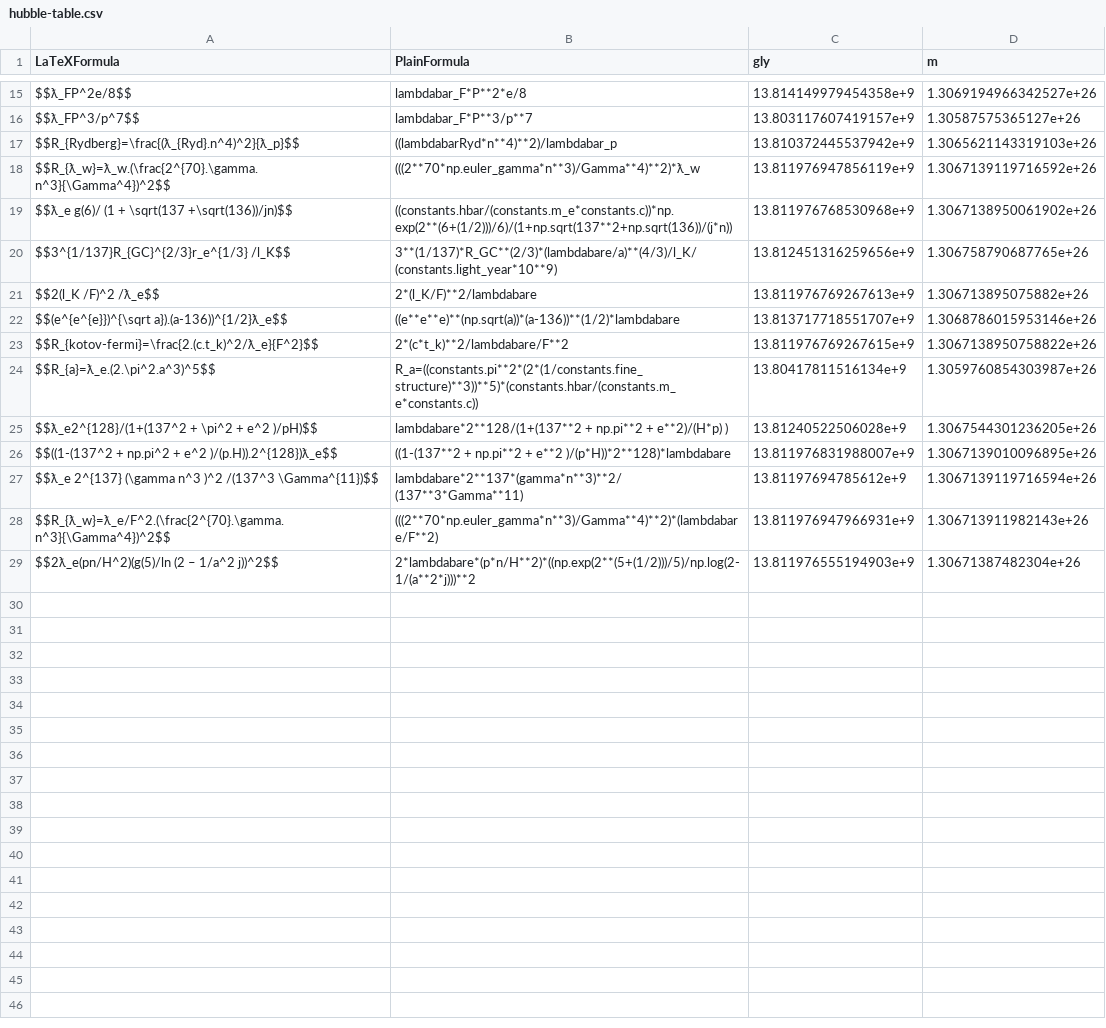
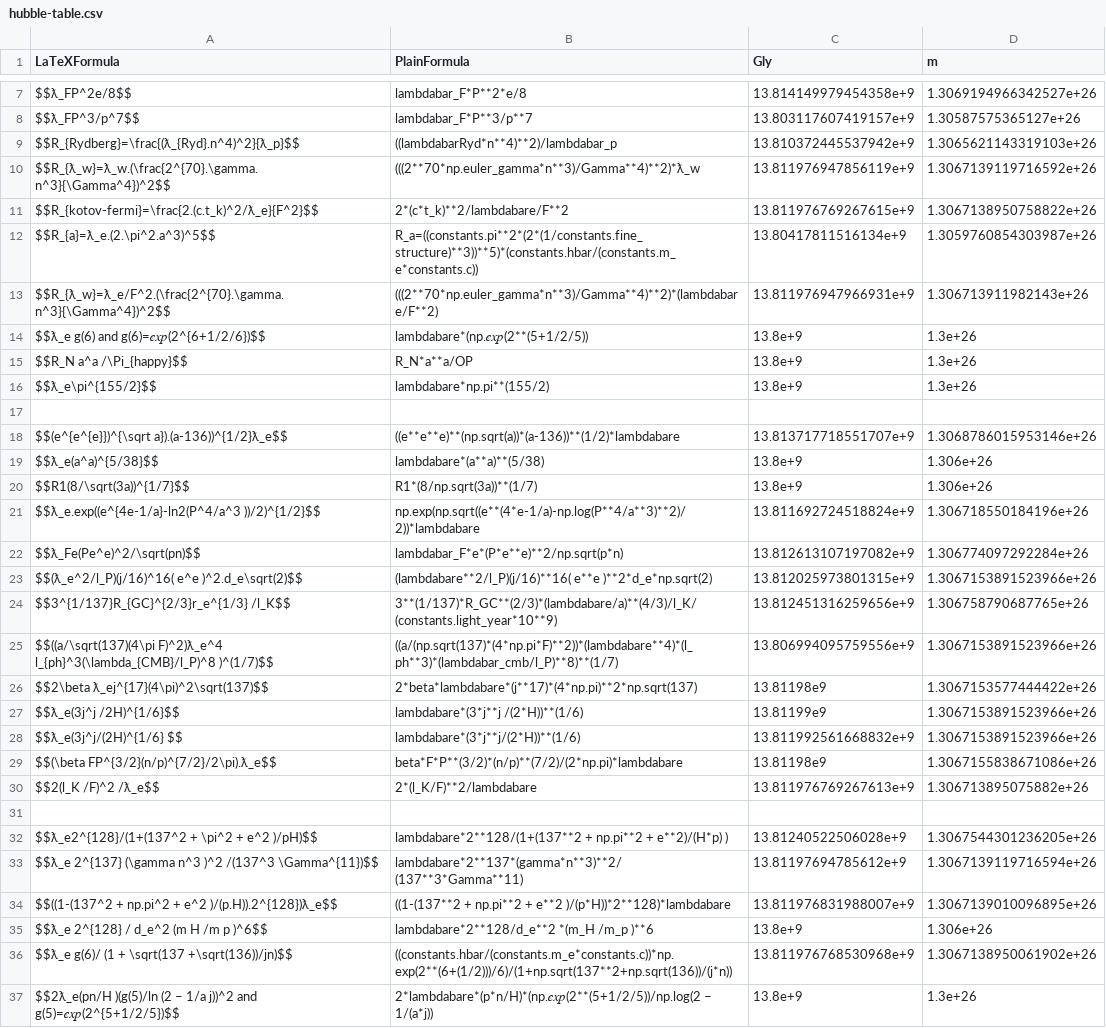
Before and after one commit to LaGuer/hubble-table, a CSV file: hubble-table.csv, drawn as a sheet; only a part is shown, gaps mark what is left out; the diff covers the shown part only.

Commit message:
Update hubble-table.csv

```diff
--- a/hubble-table.csv
+++ b/hubble-table.csv
@@ -1 +1 @@
-LaTeXFormula, PlainFormula, gly, m
+LaTeXFormula, PlainFormula, Gly, m
@@ -18,12 +10,28 @@ $$R_{Rydberg}=\frac{(ƛ_{Ryd}.n^4)^2}{ƛ_p}$$, ((lambdabarRyd*n**4)**2)/lambdaba
 $$R_{ƛ_w}=ƛ_w.(\frac{2^{70}.\gamma.n^3}{\Gamma^4})^2$$, (((2**70*np.euler_gamma*n**3)/Gamma**4)**2)*ƛ_w, 13.811976947856119e+9, 1.3067139119716592e+26
-$$ƛ_e g(6)/ (1 + \sqrt(137 +\sqrt(136))/jn)$$, ((constants.hbar/(constants.m_e*constants.c))*np.exp(2**(6+(1/2)))/6)/(1+np.sqrt(137**2+np.sqrt(136))/(j*n)), 13.811976768530968e+9, 1.3067138950061902e+26
-$$3^{1/137}R_{GC}^{2/3}r_e^{1/3} /l_K$$, 3**(1/137)*R_GC**(2/3)*(lambdabare/a)**(4/3)/l_K/(constants.light_year*10**9), 13.812451316259656e+9, 1.306758790687765e+26
-$$2(l_K /F)^2 /ƛ_e$$, 2*(l_K/F)**2/lambdabare, 13.811976769267613e+9, 1.306713895075882e+26
-$$(e^{e^{e}})^{\sqrt a}).(a-136))^{1/2}ƛ_e$$, ((e**e**e)**(np.sqrt(a))*(a-136))**(1/2)*lambdabare, 13.813717718551707e+9, 1.3068786015953146e+26
 $$R_{kotov-fermi}=\frac{2.(c.t_k)^2/ƛ_e}{F^2}$$, 2*(c*t_k)**2/lambdabare/F**2, 13.811976769267615e+9, 1.3067138950758822e+26
 $$R_{a}=ƛ_e.(2.\pi^2.a^3)^5$$, R_a=((constants.pi**2*(2*(1/constants.fine_structure)**3))**5)*(constants.hbar/(constants.m_e*constants.c)), 13.80417811516134e+9, 1.3059760854303987e+26
+$$R_{ƛ_w}=ƛ_e/F^2.(\frac{2^{70}.\gamma.n^3}{\Gamma^4})^2$$, (((2**70*np.euler_gamma*n**3)/Gamma**4)**2)*(lambdabare/F**2), 13.811976947966931e+9, 1.306713911982143e+26
+$$ƛ_e g(6) and g(6)=𝑒𝑥𝑝(2^{6+1/2/6})$$, lambdabare*(np.𝑒𝑥𝑝(2**(5+1/2/5)), 13.8e+9, 1.3e+26
+$$R_N a^a /\Pi_{happy}$$, R_N*a**a/OP, 13.8e+9, 1.3e+26
+$$ƛ_e\pi^{155/2}$$, lambdabare*np.pi**(155/2), 13.8e+9, 1.3e+26
+
+$$(e^{e^{e}})^{\sqrt a}).(a-136))^{1/2}ƛ_e$$, ((e**e**e)**(np.sqrt(a))*(a-136))**(1/2)*lambdabare, 13.813717718551707e+9, 1.3068786015953146e+26
+$$ƛ_e(a^a)^{5/38}$$, lambdabare*(a**a)**(5/38), 13.8e+9, 1.306e+26
+$$R1(8/\sqrt(3a))^{1/7}$$, R1*(8/np.sqrt(3a))**(1/7), 13.8e+9, 1.306e+26
+$$ƛ_e.exp((e^{4e-1/a}-ln2(P^4/a^3 ))/2)^{1/2}$$, np.exp(np.sqrt((e**(4*e-1/a)-np.log(P**4/a**3)**2)/2))*lambdabare, 13.811692724518824e+9,  	1.306718550184196e+26 	
+$$ƛ_Fe(Pe^e)^2/\sqrt(pn)$$, lambdabar_F*e*(P*e**e)**2/np.sqrt(p*n), 13.812613107197082e+9, 1.306774097292284e+26
+$$(ƛ_e^2/l_P)(j/16)^16( e^e )^2.d_e\sqrt(2)$$, (lambdabare**2/l_P)(j/16)**16( e**e )**2*d_e*np.sqrt(2), 13.812025973801315e+9, 1.3067153891523966e+26
+$$3^{1/137}R_{GC}^{2/3}r_e^{1/3} /l_K$$, 3**(1/137)*R_GC**(2/3)*(lambdabare/a)**(4/3)/l_K/(constants.light_year*10**9), 13.812451316259656e+9, 1.306758790687765e+26
+$$((a/\sqrt(137)(4\pi F)^2)ƛ_e^4 l_{ph}^3(\lambda_{CMB}/l_P)^8 )^(1/7)$$, ((a/(np.sqrt(137)*(4*np.pi*F)**2))*(lambdabare**4)*(l_ph**3)*(lambdabar_cmb/l_P)**8)**(1/7), 13.806994095759556e+9, 1.3067153891523966e+26
+$$2\beta ƛ_ej^{17}(4\pi)^2\sqrt(137)$$, 2*beta*lambdabare*(j**17)*(4*np.pi)**2*np.sqrt(137),  13.81198e9, 1.3067153577444422e+26
+$$ƛ_e(3j^j /2H)^{1/6}$$, lambdabare*(3*j**j /(2*H))**(1/6), 13.81199e9, 1.3067153891523966e+26
+$$ƛ_e(3j^j/(2H)^{1/6} $$, lambdabare*(3*j**j/(2*H))**(1/6), 13.811992561668832e+9, 1.3067153891523966e+26
+$$(\beta FP^{3/2}(n/p)^{7/2}/2\pi).ƛ_e$$, beta*F*P**(3/2)*(n/p)**(7/2)/(2*np.pi)*lambdabare, 13.81198e9, 1.3067155838671086e+26
+$$2(l_K /F)^2 /ƛ_e$$, 2*(l_K/F)**2/lambdabare, 13.811976769267613e+9, 1.306713895075882e+26
+
 $$ƛ_e2^{128}/(1+(137^2 + \pi^2 + e^2 )/pH)$$, lambdabare*2**128/(1+(137**2 + np.pi**2 + e**2)/(H*p) ), 13.81240522506028e+9, 1.3067544301236205e+26
+$$ƛ_e 2^{137} (\gamma n^3 )^2 /(137^3 \Gamma^{11})$$, lambdabare*2**137*(gamma*n**3)**2/(137**3*Gamma**11), 13.81197694785612e+9, 1.3067139119716594e+26
 $$((1-(137^2 + np.pi^2 + e^2 )/(p.H)).2^{128})ƛ_e$$, ((1-(137**2 + np.pi**2 + e**2 )/(p*H))*2**128)*lambdabare, 13.811976831988007e+9, 1.3067139010096895e+26
-$$ƛ_e 2^{137} (\gamma n^3 )^2 /(137^3 \Gamma^{11})$$, lambdabare*2**137*(gamma*n**3)**2/(137**3*Gamma**11), 13.81197694785612e+9, 1.3067139119716594e+26
-$$R_{ƛ_w}=ƛ_e/F^2.(\frac{2^{70}.\gamma.n^3}{\Gamma^4})^2$$, (((2**70*np.euler_gamma*n**3)/Gamma**4)**2)*(lambdabare/F**2), 13.811976947966931e+9, 1.306713911982143e+26
-$$2ƛ_e(pn/H^2)(g(5)/ln (2 – 1/a^2 j))^2$$, 2*lambdabare*(p*n/H**2)*((np.exp(2**(5+(1/2)))/5)/np.log(2-1/(a**2*j)))**2, 13.811976555194903e+9, 1.30671387482304e+26
+$$ƛ_e 2^{128} / d_e^2 (m H /m p )^6$$, lambdabare*2**128/d_e**2 *(m_H /m_p )**6, 13.8e+9, 1.306e+26
+$$ƛ_e g(6)/ (1 + \sqrt(137 +\sqrt(136))/jn)$$, ((constants.hbar/(constants.m_e*constants.c))*np.exp(2**(6+(1/2)))/6)/(1+np.sqrt(137**2+np.sqrt(136))/(j*n)), 13.811976768530968e+9, 1.3067138950061902e+26
+$$2ƛ_e(pn/H )(g(5)/ln (2 – 1/a j))^2 and g(5)=𝑒𝑥𝑝(2^{5+1/2/5})$$, 2*lambdabare*(p*n/H)*(np.𝑒𝑥𝑝(2**(5+1/2/5))/np.log(2 – 1/(a*j)), 13.8e+9, 1.3e+26
```
Also changed, not shown: 3 removed rows elsewhere in this file.
